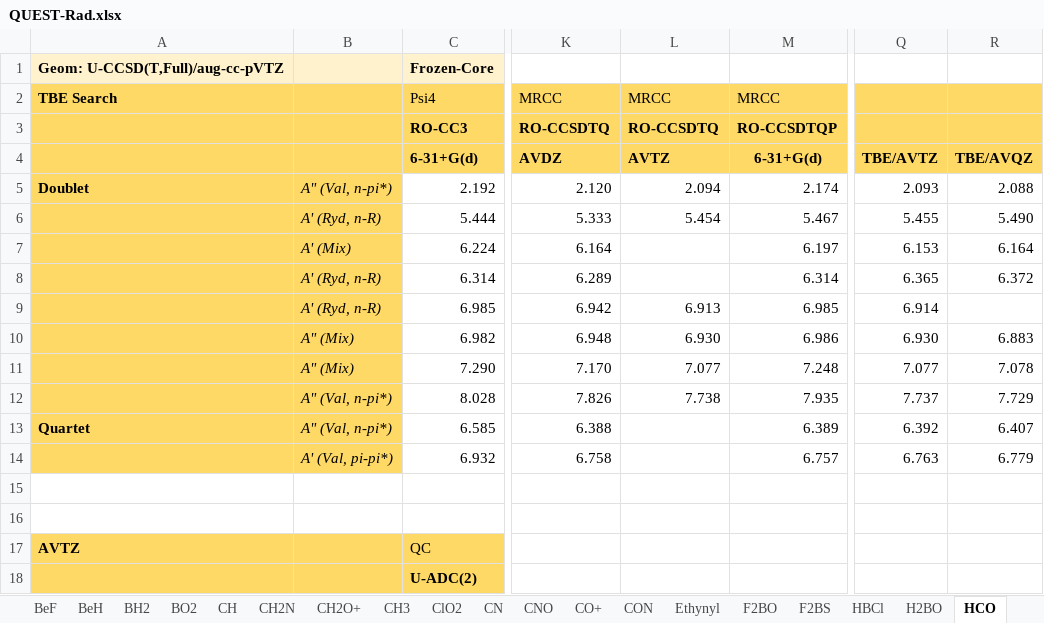
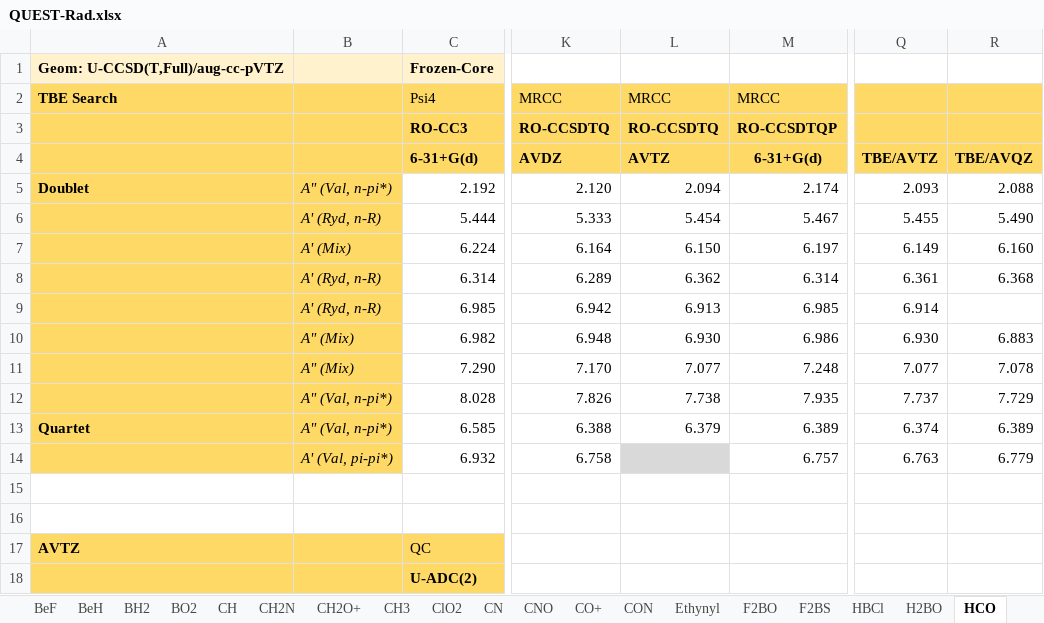
Before and after one commit to pfloos/QUESTDB, an Excel workbook: data/xlsx/QUEST-Rad.xlsx, sheet HCO, drawn as a sheet; only a part is shown, gaps mark what is left out; values as stored, in another font and other column widths than the file's, no borders; the diff names each change by its address in the sheet, - before the commit and + after, or states it on an @@ line.

Commit message:
update other xls just in case

```diff
--- a/data/xlsx/QUEST-Rad.xlsx (sheet HCO)
+++ b/data/xlsx/QUEST-Rad.xlsx (sheet HCO)
-L7: (empty)
+L7: 6.150
-Q7: 6.153
+Q7: 6.149
-R7: 6.164
+R7: 6.160
-L8: (empty)
+L8: 6.362
-Q8: 6.365
+Q8: 6.361
-R8: 6.372
+R8: 6.368
-L13: (empty)
+L13: 6.379
-Q13: 6.392
+Q13: 6.374
-R13: 6.407
+R13: 6.389
-L14 fill: none
+L14 fill: #D9D9D9
```
Also changed, not shown: sheet Nitromethyl.
